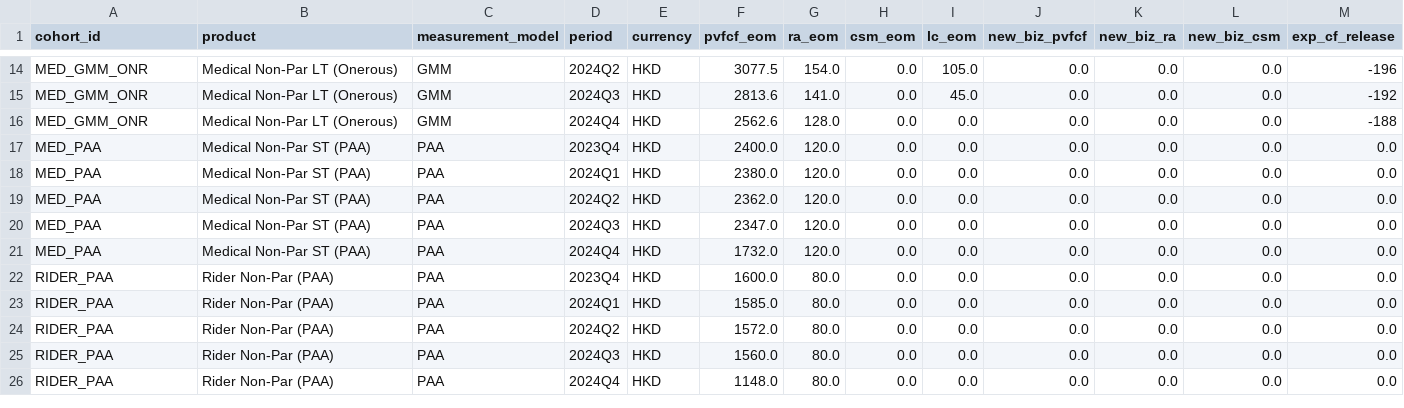
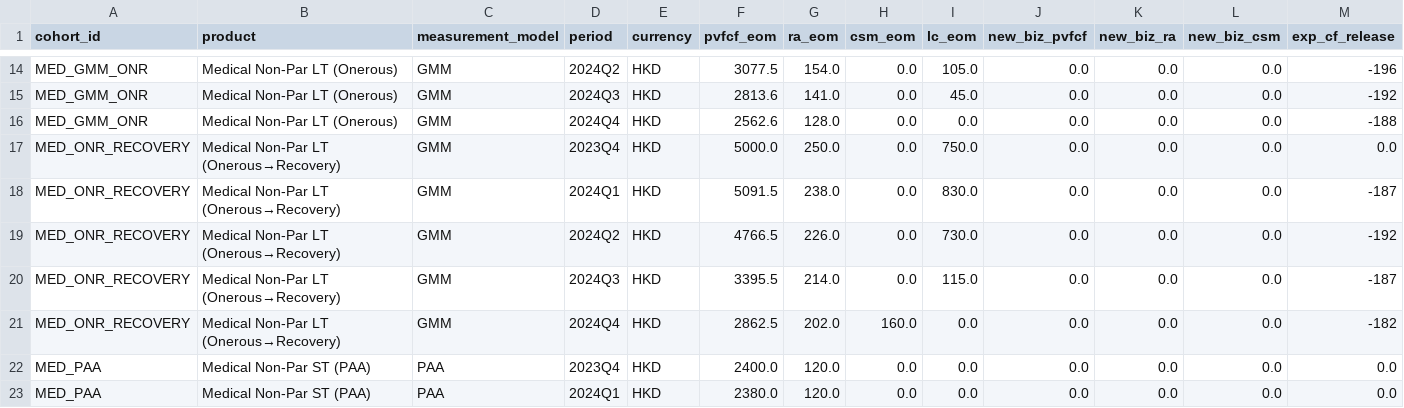
Before and after one commit to woming98/ifrs17-subledger, a CSV file: data/actuarial_output.csv, drawn as a sheet; only a part is shown, gaps mark what is left out; the shorter side is filled out with more unchanged rows; rows hold the shown columns only; the diff names each change by its address in the sheet, - before the commit and + after, or states it on an @@ line.

```diff
--- a/data/actuarial_output.csv
+++ b/data/actuarial_output.csv
+row 17: MED_ONR_RECOVERY | Medical Non-Par LT (Onerous→Recovery) | GMM | 2023Q4 | HKD | 5000.0 | 250.0 | 0.0 | 750.0 | 0.0 | 0.0 | 0.0 | 0.0
+row 18: MED_ONR_RECOVERY | Medical Non-Par LT (Onerous→Recovery) | GMM | 2024Q1 | HKD | 5091.5 | 238.0 | 0.0 | 830.0 | 0.0 | 0.0 | 0.0 | -187
+row 19: MED_ONR_RECOVERY | Medical Non-Par LT (Onerous→Recovery) | GMM | 2024Q2 | HKD | 4766.5 | 226.0 | 0.0 | 730.0 | 0.0 | 0.0 | 0.0 | -192
+row 20: MED_ONR_RECOVERY | Medical Non-Par LT (Onerous→Recovery) | GMM | 2024Q3 | HKD | 3395.5 | 214.0 | 0.0 | 115.0 | 0.0 | 0.0 | 0.0 | -187
+row 21: MED_ONR_RECOVERY | Medical Non-Par LT (Onerous→Recovery) | GMM | 2024Q4 | HKD | 2862.5 | 202.0 | 160.0 | 0.0 | 0.0 | 0.0 | 0.0 | -182
```
Also changed, not shown: 2 other files.
